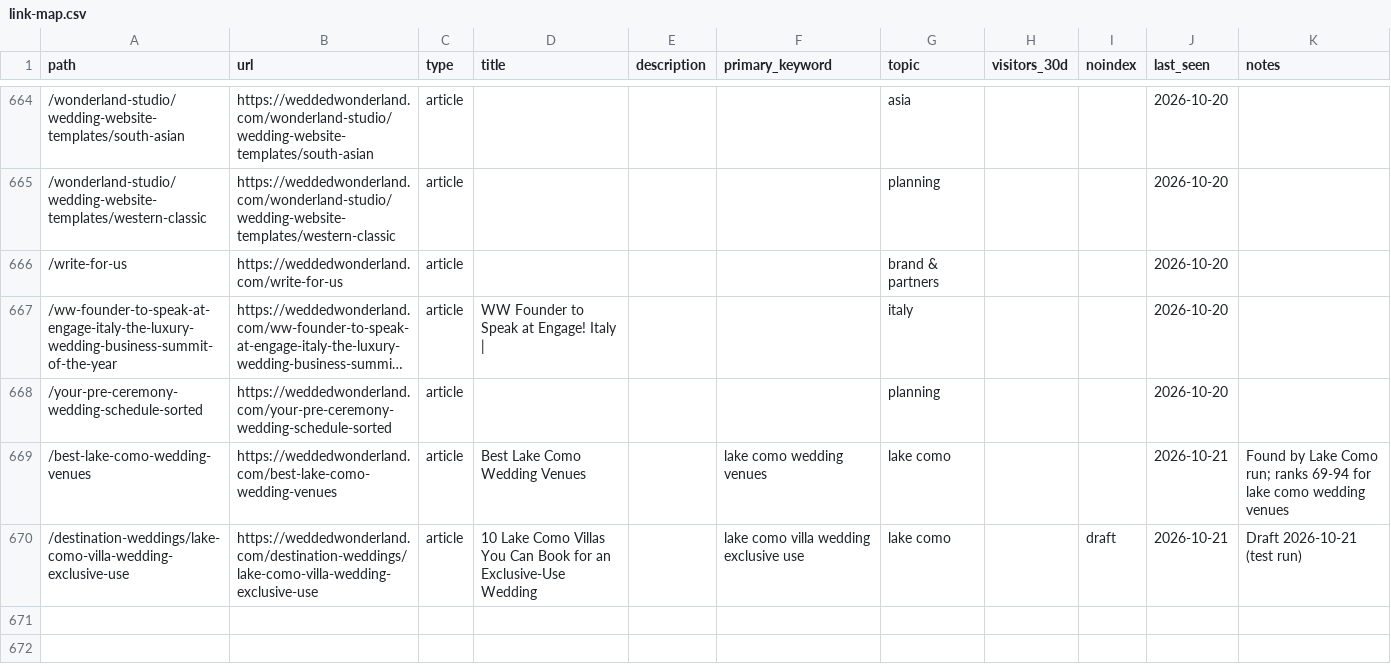
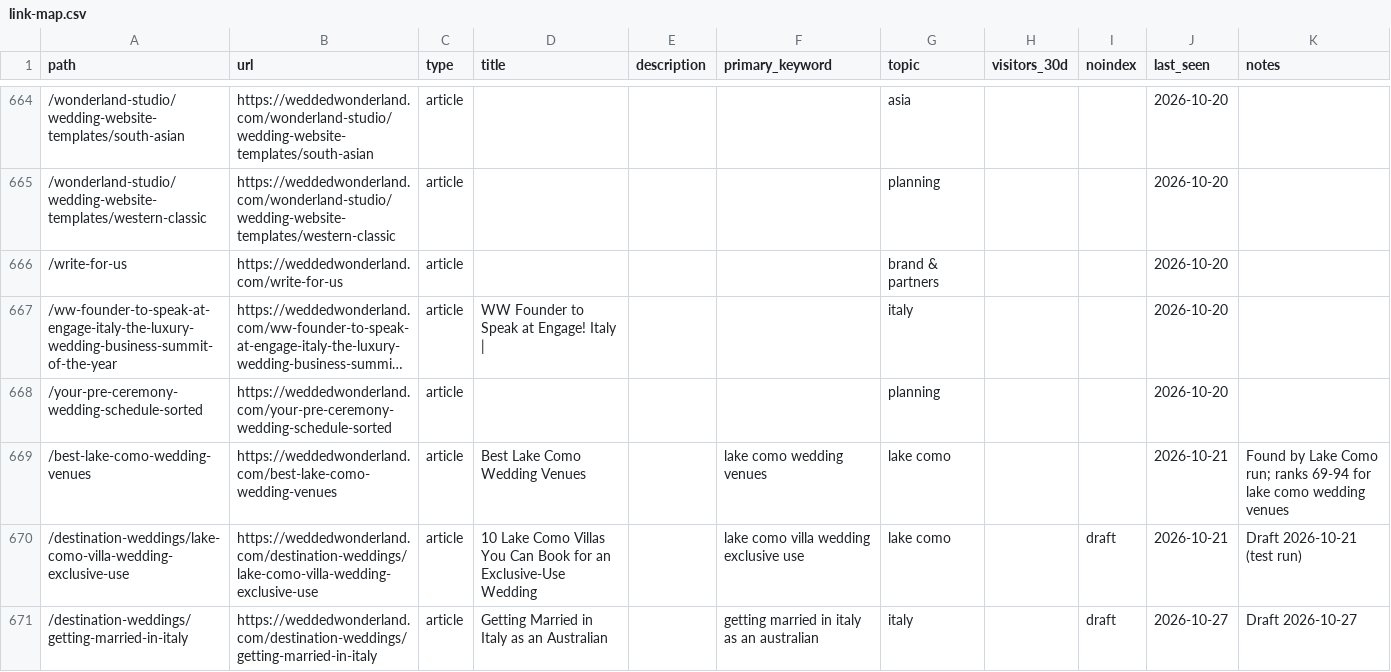
Before and after one commit to christianbraga-cpu/ForWork, a CSV file: content-system/seo/link-map.csv, drawn as a sheet; only a part is shown, gaps mark what is left out; long unchanged cells end in ….

```diff
--- a/content-system/seo/link-map.csv
+++ b/content-system/seo/link-map.csv
@@ -670 +670,2 @@ path,url,type,title,description,primary_keyword,topic,visitors_30d,noindex,last_
 /destination-weddings/lake-como-villa-wedding-exclusive-use,https://weddedwonderland.com/destination-weddings/lake-como-villa-wedding-exclusive-use,article,10 Lake Como Villas You Can Book for an Exclusive-Use Wedding,,lake como villa wedding exclusive use,lake como,,draft,2026-10-21,Draft 2026-10-21 (test run)
+/destination-weddings/getting-married-in-italy,https://weddedwonderland.com/destination-weddings/getting-married-in-italy,article,Getting Married in Italy as an Australian,,getting married in italy as an australian,italy,,draft,2026-10-27,Draft 2026-10-27
```
Also changed, not shown: content/calendar.csv, 8 other files.
